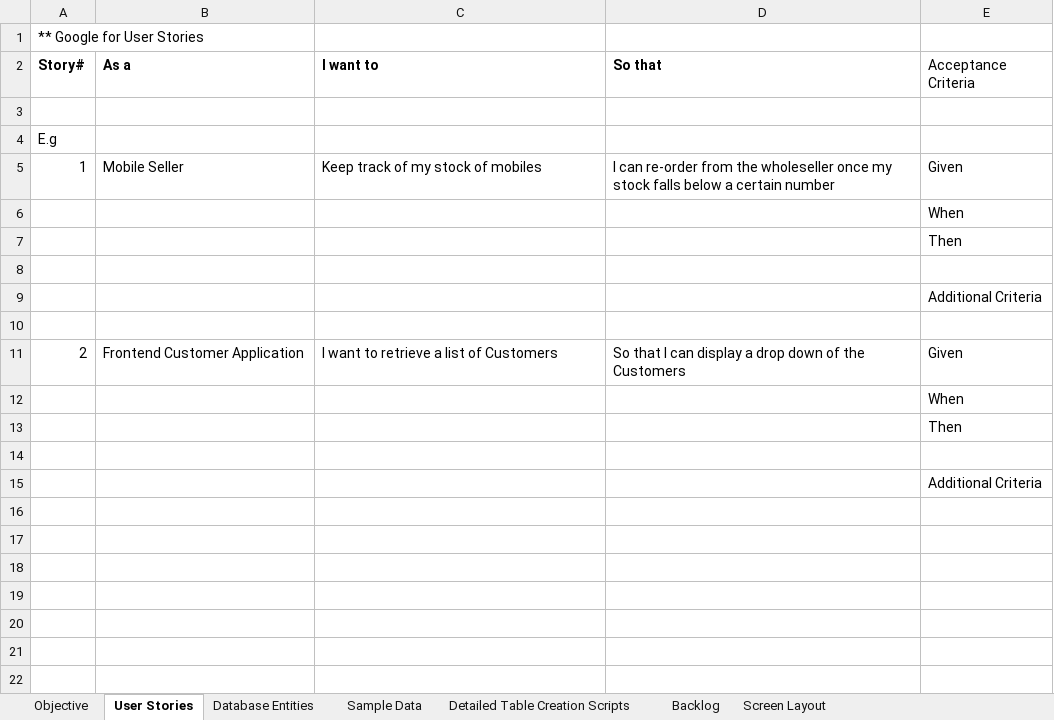
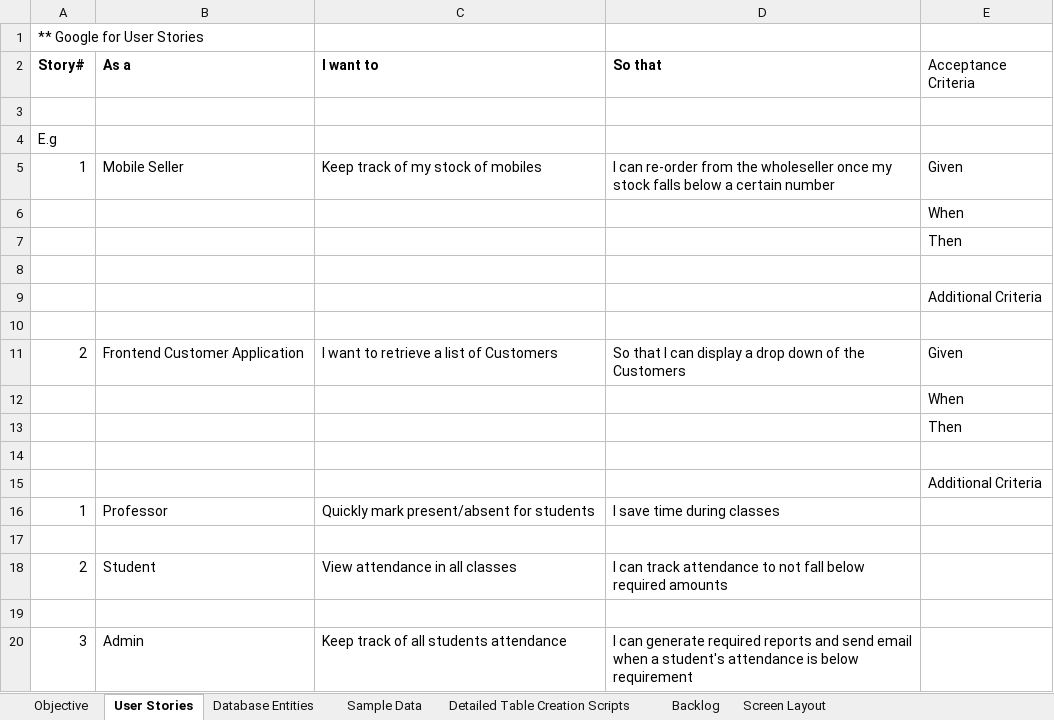
Before and after one commit to aaryansg/counter, an Excel workbook: frontend/AttendanceProject.xlsx, sheet User Stories, drawn as a sheet; values as stored, in another font and other column widths than the file's, no borders; the diff names each change by its address in the sheet, - before the commit and + after, or states it on an @@ line.

```diff
--- a/frontend/AttendanceProject.xlsx (sheet User Stories)
+++ b/frontend/AttendanceProject.xlsx (sheet User Stories)
+row 16: 1 | Professor | Quickly mark present/absent for students | I save time during classes
+row 17: (empty)
+row 18: 2 | Student | View attendance in all classes | I can track attendance to not fall below required amounts
+row 19: (empty)
+row 20: 3 | Admin | Keep track of all students attendance | I can generate required reports and send email when a student's attendance is below requirement
```
Also changed, not shown: sheet Sample Data, sheet Database Entities, sheet Objective, charts or pictures.
